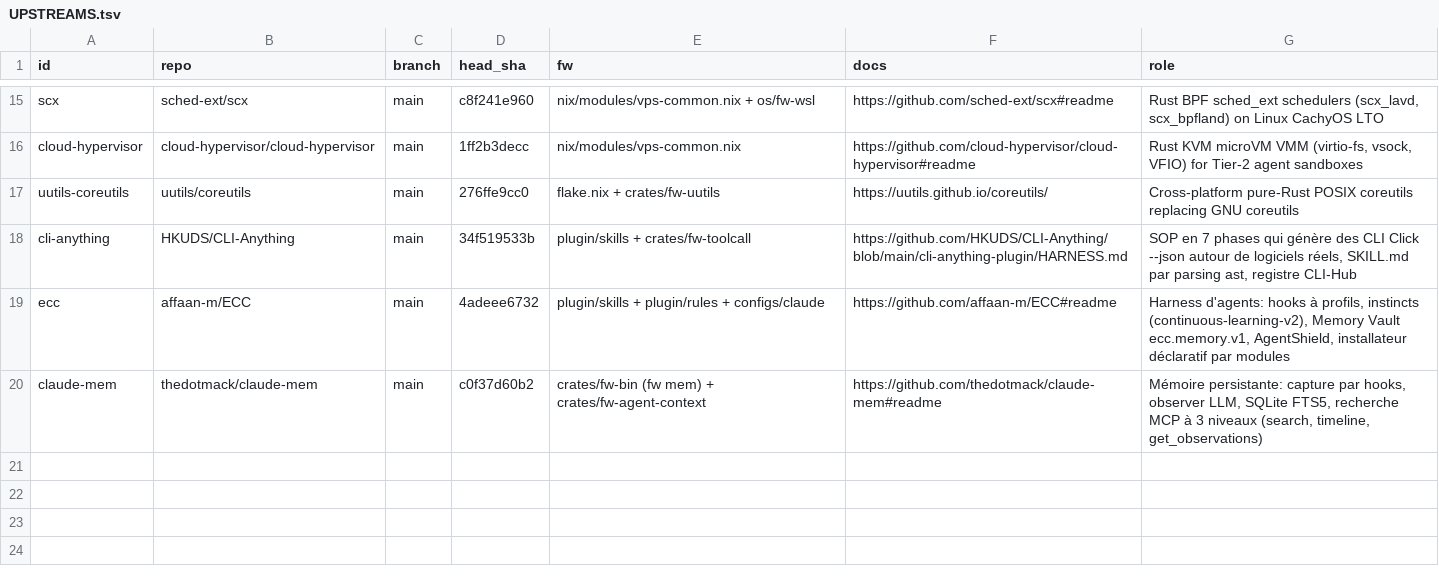
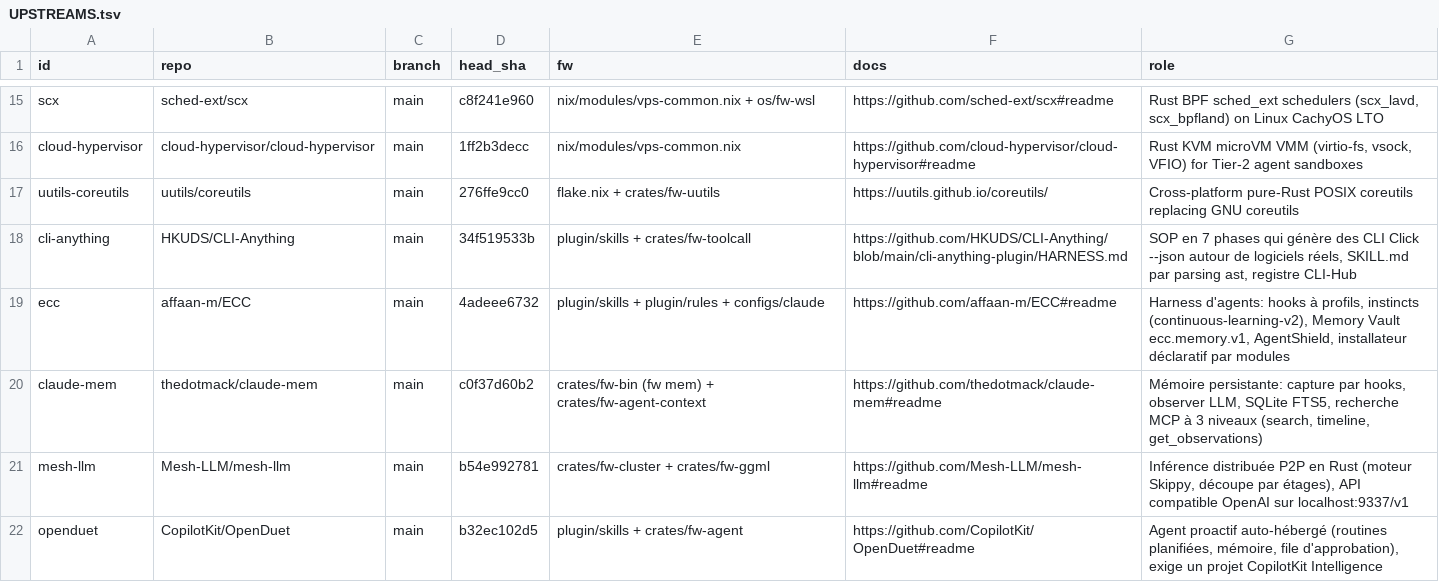
Before and after one commit to aphrody-labs/fw, a TSV file: plugin/skills/upstreams/references/UPSTREAMS.tsv, drawn as a sheet; only a part is shown, gaps mark what is left out.

Commit message:
research: run the cron sync with bun only, add mesh-llm and OpenDuet upstreams

```diff
--- a/plugin/skills/upstreams/references/UPSTREAMS.tsv
+++ b/plugin/skills/upstreams/references/UPSTREAMS.tsv
@@ -20 +20,3 @@ ecc	affaan-m/ECC	main	4adeee6732	plugin/skills + plugin/rules + configs/claude	h
 claude-mem	thedotmack/claude-mem	main	c0f37d60b2	crates/fw-bin (fw mem) + crates/fw-agent-context	https://github.com/thedotmack/claude-mem#readme	Mémoire persistante: capture par hooks, observer LLM, SQLite FTS5, recherche MCP à 3 niveaux (search, timeline, get_observations)
+mesh-llm	Mesh-LLM/mesh-llm	main	b54e992781	crates/fw-cluster + crates/fw-ggml	https://github.com/Mesh-LLM/mesh-llm#readme	Inférence distribuée P2P en Rust (moteur Skippy, découpe par étages), API compatible OpenAI sur localhost:9337/v1
+openduet	CopilotKit/OpenDuet	main	b32ec102d5	plugin/skills + crates/fw-agent	https://github.com/CopilotKit/OpenDuet#readme	Agent proactif auto-hébergé (routines planifiées, mémoire, file d'approbation), exige un projet CopilotKit Intelligence
```
Also changed, not shown: docs/research/upstream-watch.tsv, 5 other files.
